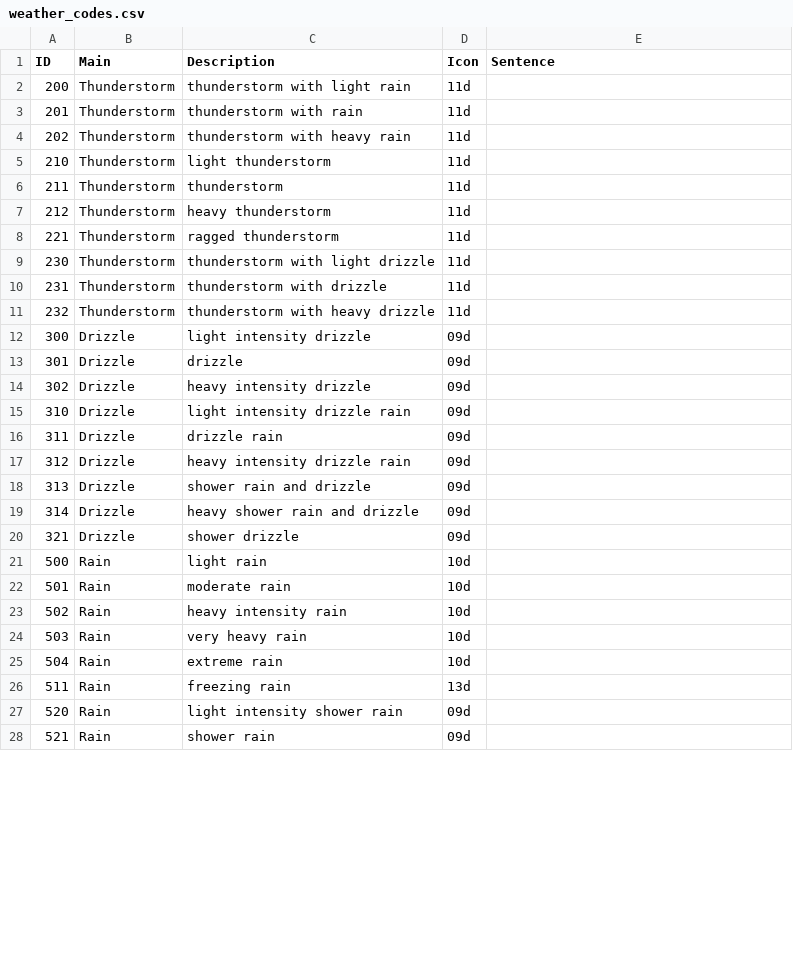
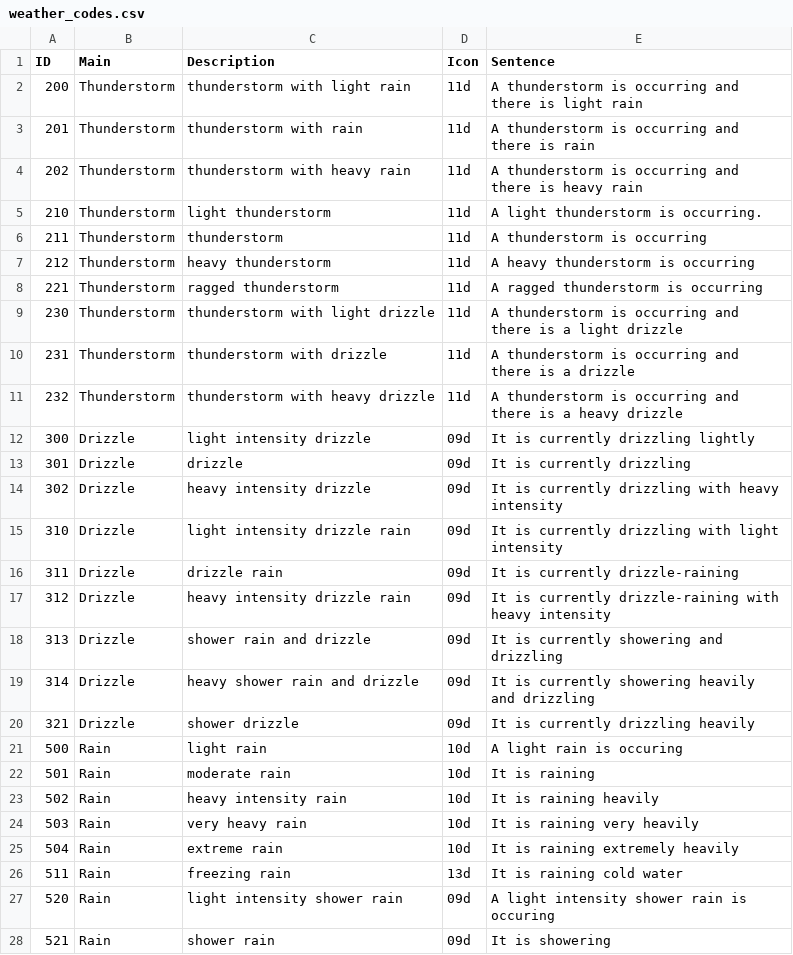
Before and after one commit to arihant2math/weathercli, a CSV file: weather_codes.csv, drawn as a sheet; only a part is shown; the diff covers the shown part only.

```diff
--- a/weather_codes.csv
+++ b/weather_codes.csv
@@ -1,28 +1,28 @@
 ID,Main,Description,Icon,Sentence
-200,Thunderstorm,thunderstorm with light rain,11d,
-201,Thunderstorm,thunderstorm with rain,11d,
-202,Thunderstorm,thunderstorm with heavy rain,11d,
-210,Thunderstorm,light thunderstorm,11d,
-211,Thunderstorm,thunderstorm,11d,
-212,Thunderstorm,heavy thunderstorm,11d,
-221,Thunderstorm,ragged thunderstorm,11d,
-230,Thunderstorm,thunderstorm with light drizzle,11d,
-231,Thunderstorm,thunderstorm with drizzle,11d,
-232,Thunderstorm,thunderstorm with heavy drizzle,11d,
-300,Drizzle,light intensity drizzle,09d,
-301,Drizzle,drizzle,09d,
-302,Drizzle,heavy intensity drizzle,09d,
-310,Drizzle,light intensity drizzle rain,09d,
-311,Drizzle,drizzle rain,09d,
-312,Drizzle,heavy intensity drizzle rain,09d,
-313,Drizzle,shower rain and drizzle,09d,
-314,Drizzle,heavy shower rain and drizzle,09d,
-321,Drizzle,shower drizzle,09d,
-500,Rain,light rain,10d,
-501,Rain,moderate rain,10d,
-502,Rain,heavy intensity rain,10d,
-503,Rain,very heavy rain,10d,
-504,Rain,extreme rain,10d,
-511,Rain,freezing rain,13d,
-520,Rain,light intensity shower rain,09d,
-521,Rain,shower rain,09d,
+200,Thunderstorm,thunderstorm with light rain,11d,A thunderstorm is occurring and there is light rain
+201,Thunderstorm,thunderstorm with rain,11d,A thunderstorm is occurring and there is rain
+202,Thunderstorm,thunderstorm with heavy rain,11d,A thunderstorm is occurring and there is heavy rain
+210,Thunderstorm,light thunderstorm,11d,A light thunderstorm is occurring.
+211,Thunderstorm,thunderstorm,11d,A thunderstorm is occurring
+212,Thunderstorm,heavy thunderstorm,11d,A heavy thunderstorm is occurring
+221,Thunderstorm,ragged thunderstorm,11d,A ragged thunderstorm is occurring
+230,Thunderstorm,thunderstorm with light drizzle,11d,A thunderstorm is occurring and there is a light drizzle
+231,Thunderstorm,thunderstorm with drizzle,11d,A thunderstorm is occurring and there is a drizzle
+232,Thunderstorm,thunderstorm with heavy drizzle,11d,A thunderstorm is occurring and there is a heavy drizzle
+300,Drizzle,light intensity drizzle,09d,It is currently drizzling lightly
+301,Drizzle,drizzle,09d,It is currently drizzling
+302,Drizzle,heavy intensity drizzle,09d,It is currently drizzling with heavy intensity
+310,Drizzle,light intensity drizzle rain,09d,It is currently drizzling with light intensity
+311,Drizzle,drizzle rain,09d,It is currently drizzle-raining
+312,Drizzle,heavy intensity drizzle rain,09d,It is currently drizzle-raining with heavy intensity
+313,Drizzle,shower rain and drizzle,09d,It is currently showering and drizzling
+314,Drizzle,heavy shower rain and drizzle,09d,It is currently showering heavily and drizzling
+321,Drizzle,shower drizzle,09d,It is currently drizzling heavily
+500,Rain,light rain,10d,A light rain is occuring
+501,Rain,moderate rain,10d,It is raining
+502,Rain,heavy intensity rain,10d,It is raining heavily
+503,Rain,very heavy rain,10d,It is raining very heavily
+504,Rain,extreme rain,10d,It is raining extremely heavily
+511,Rain,freezing rain,13d,It is raining cold water
+520,Rain,light intensity shower rain,09d,A light intensity shower rain is occuring
+521,Rain,shower rain,09d,It is showering
```
Also changed, not shown: 28 edited cells elsewhere in this file, 9 other files.
